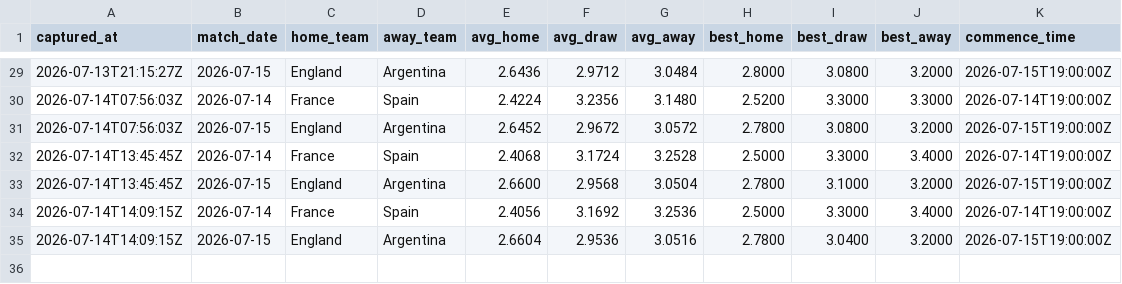
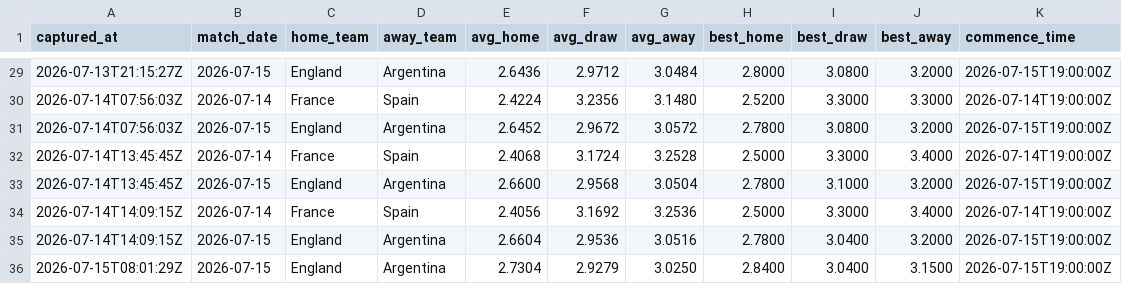
Before and after one commit to qnicondavid/world-cup-predictor, a CSV file: data/odds_live.csv, drawn as a sheet; only a part is shown, gaps mark what is left out; the diff names each change by its address in the sheet, - before the commit and + after, or states it on an @@ line.

```diff
--- a/data/odds_live.csv
+++ b/data/odds_live.csv
+row 36: 2026-07-15T08:01:29Z | 2026-07-15 | England | Argentina | 2.7304 | 2.9279 | 3.0250 | 2.8400 | 3.0400 | 3.1500 | 2026-07-15T19:00:00Z
```
Also changed, not shown: 5 other files.
